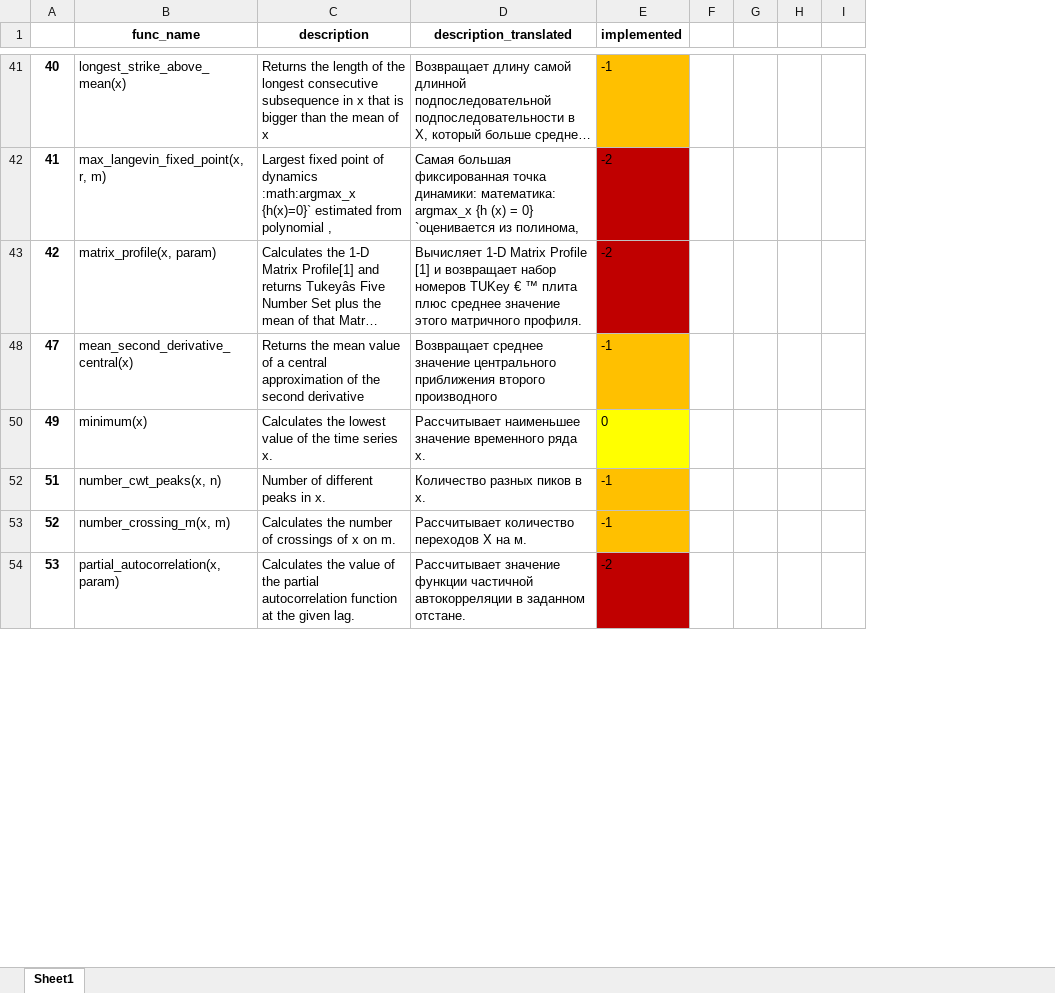
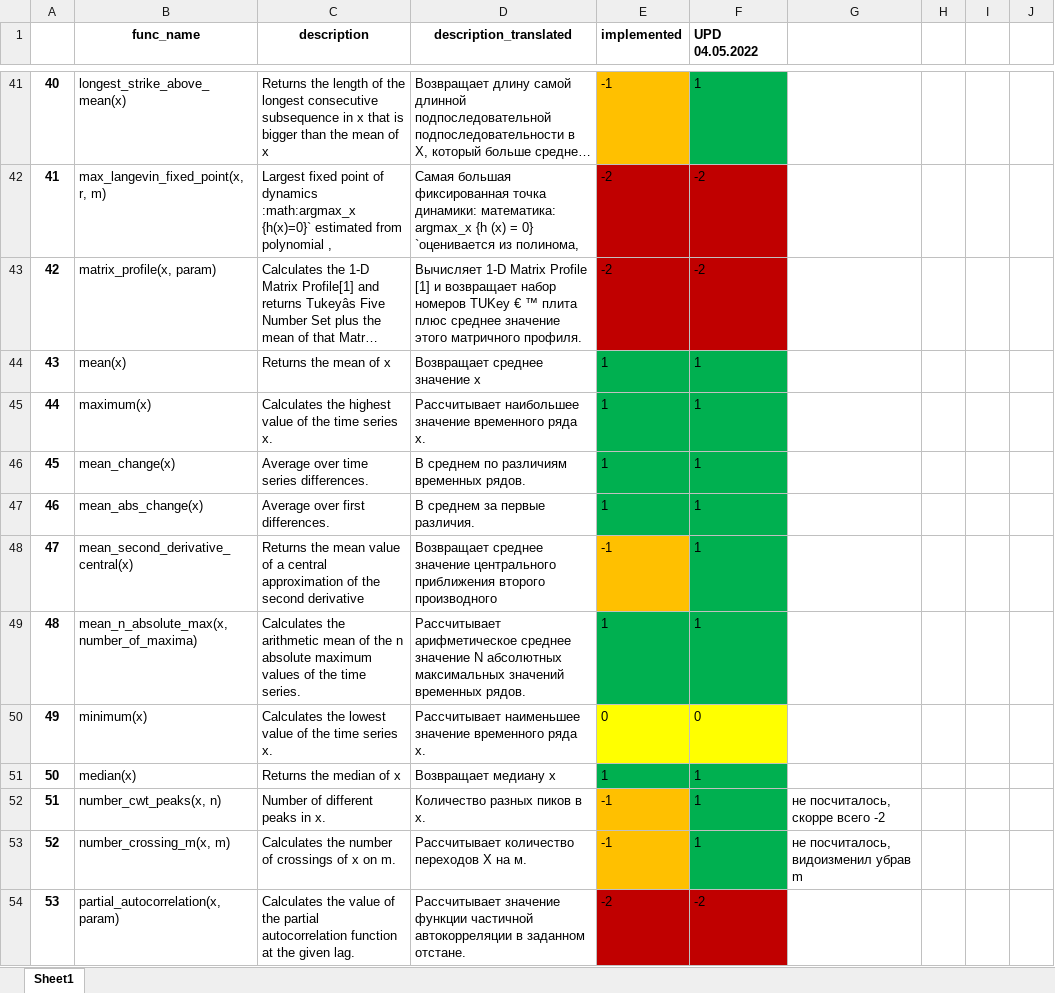
Before and after one commit to aromanenko/DLDF, an Excel workbook: tsfresh.xlsx, sheet Sheet1, drawn as a sheet; only a part is shown, gaps mark what is left out; long unchanged cells end in …; values as stored, in another font and other column widths than the file's, no borders; charts and pictures not drawn; removed rows and columns are numbered as before the commit, all else as after; the diff covers the shown part only; the diff names each change by its address in the sheet, - before the commit and + after, or states it on an @@ line.

```diff
--- a/tsfresh.xlsx (sheet Sheet1)
+++ b/tsfresh.xlsx (sheet Sheet1)
-column F, empty
+column F (UPD 04.05.2022), rows 41-43: 1 | -2 | -2; row 48: 1; row 50: 0; rows 52-54: 1 | 1 | -2
+column G, rows 52-53: не посчиталось, скорре всего -2 | не посчиталось, видоизменил убрав m
+row 44: 43 | mean(x) | Returns the mean of x | Возвращает среднее значение х | 1 | 1
+row 45: 44 | maximum(x) | Calculates the highest value of the time series x. | Рассчитывает наибольшее значение временного ряда x. | 1 | 1
+row 46: 45 | mean_change(x) | Average over time series differences. | В среднем по различиям временных рядов. | 1 | 1
+row 47: 46 | mean_abs_change(x) | Average over first differences. | В среднем за первые различия. | 1 | 1
+row 49: 48 | mean_n_absolute_max(x, number_of_maxima) | Calculates the arithmetic mean of the n absolute maximum values of the time series. | Рассчитывает арифметическое среднее значение N абсолютных максимальных значений временных рядов. | 1 | 1
+row 51: 50 | median(x) | Returns the median of x | Возвращает медиану х | 1 | 1
```
Also changed, not shown: 8 added rows, 12 edited cells and cell formats elsewhere in this sheet, charts or pictures, 12 other files.
